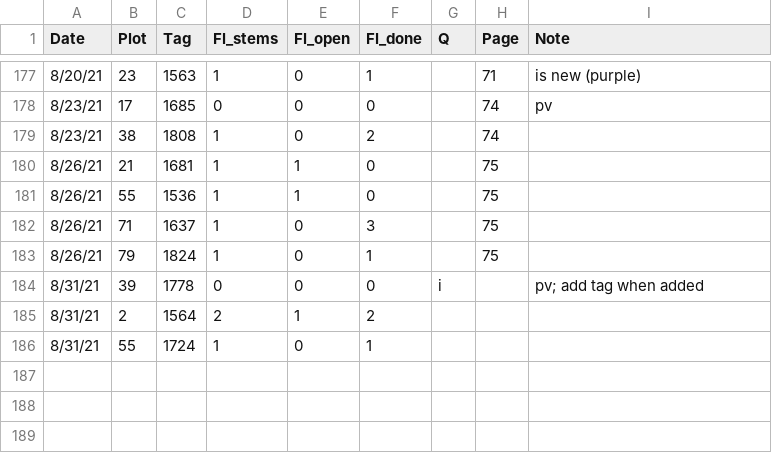
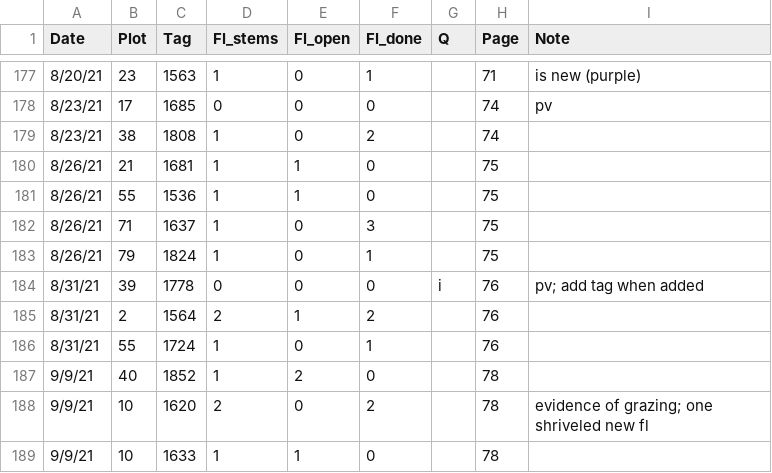
Before and after one commit to melbourne-lab/canopy_flowering, a CSV file: data/raw_data/data_2021/Campanula_newplants_2021.csv, drawn as a sheet; only a part is shown, gaps mark what is left out.

```diff
--- a/data/raw_data/data_2021/Campanula_newplants_2021.csv
+++ b/data/raw_data/data_2021/Campanula_newplants_2021.csv
@@ -183,4 +183,7 @@ Date,Plot,Tag,Fl_stems,Fl_open,Fl_done,Q,Page,Note
 8/26/21,79,1824,1,0,1,,75,
-8/31/21,39,1778,0,0,0,i,,pv; add tag when added
-8/31/21,2,1564,2,1,2,,,
-8/31/21,55,1724,1,0,1,,,
+8/31/21,39,1778,0,0,0,i,76,pv; add tag when added
+8/31/21,2,1564,2,1,2,,76,
+8/31/21,55,1724,1,0,1,,76,
+9/9/21,40,1852,1,2,0,,78,
+9/9/21,10,1620,2,0,2,,78,evidence of grazing; one shriveled new fl
+9/9/21,10,1633,1,1,0,,78,
```
Also changed, not shown: 2 other files.
